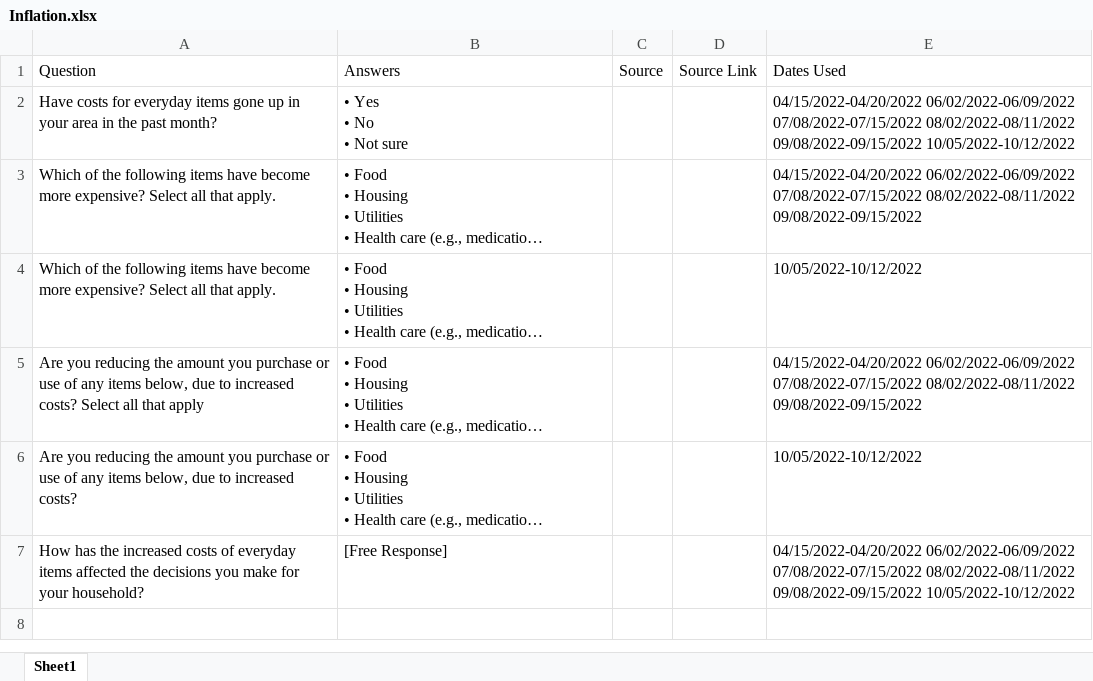
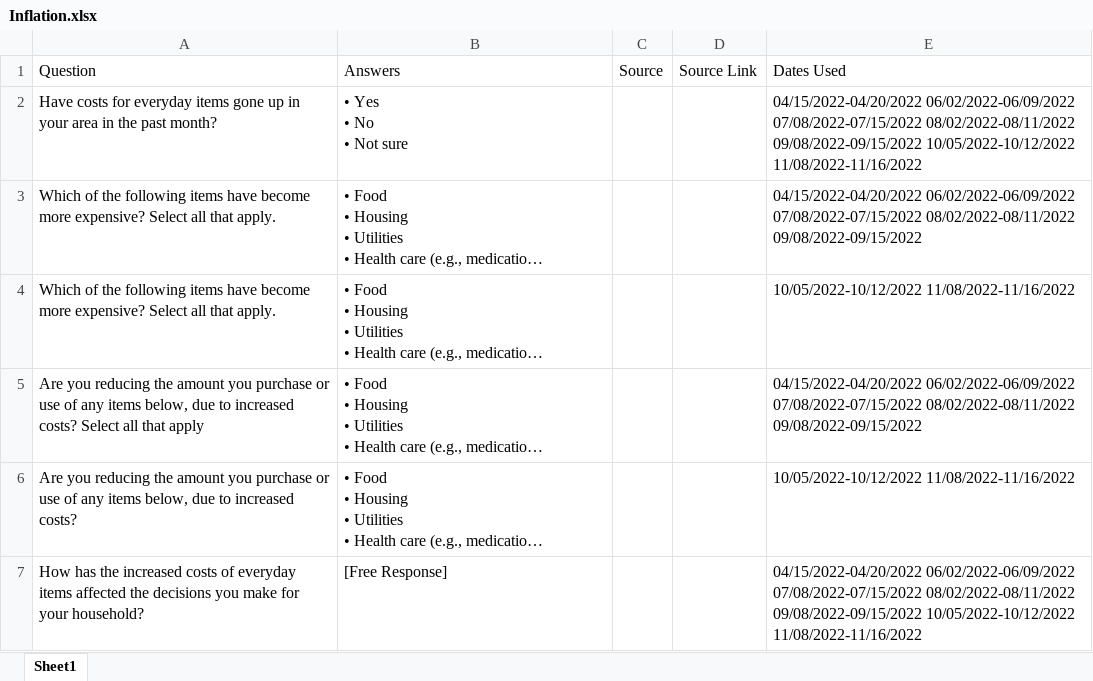
Before and after one commit to uorapid/RAPIDQB, an Excel workbook: Data/Inflation.xlsx, sheet Sheet1, drawn as a sheet; long unchanged cells end in …; values as stored, in another font and other column widths than the file's, no borders; charts and pictures not drawn; the diff names each change by its address in the sheet, - before the commit and + after, or states it on an @@ line.

```diff
--- a/Data/Inflation.xlsx (sheet Sheet1)
+++ b/Data/Inflation.xlsx (sheet Sheet1)
-E2 (Dates Used): …09/08/2022-09/15/2022 10/05/2022-10/12/2022
+E2 (Dates Used): …09/08/2022-09/15/2022 10/05/2022-10/12/2022 11/08/2022-11/16/2022
-E4 (Dates Used): 10/05/2022-10/12/2022
+E4 (Dates Used): 10/05/2022-10/12/2022 11/08/2022-11/16/2022
-E6 (Dates Used): 10/05/2022-10/12/2022
+E6 (Dates Used): 10/05/2022-10/12/2022 11/08/2022-11/16/2022
-E7 (Dates Used): …09/08/2022-09/15/2022 10/05/2022-10/12/2022
+E7 (Dates Used): …09/08/2022-09/15/2022 10/05/2022-10/12/2022 11/08/2022-11/16/2022
```
Also changed, not shown: Data/ClimateChange.xlsx, Data/FoodInsecurityModule.xlsx, 8 other files.
